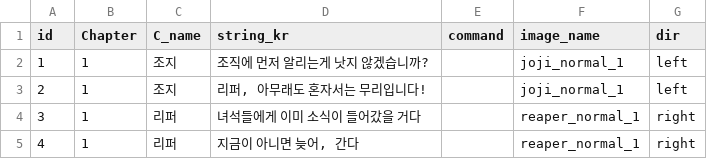
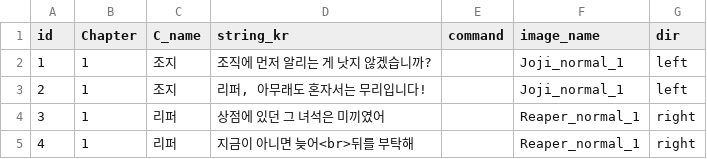
Before and after one commit to heyhobeach/ChasingFox-Dream-ver.2, a CSV file: Assets/Resources/FindTest/KOR/Chapter1/Chapter1.csv, drawn as a sheet.

```diff
--- a/Assets/Resources/FindTest/KOR/Chapter1/Chapter1.csv
+++ b/Assets/Resources/FindTest/KOR/Chapter1/Chapter1.csv
@@ -1,5 +1,5 @@
 id,Chapter,C_name,string_kr,command,image_name,dir
-1,1,조지,조직에 먼저 알리는게 낫지 않겠습니까?,,joji_normal_1,left
-2,1,조지,"리퍼, 아무래도 혼자서는 무리입니다!",,joji_normal_1,left
-3,1,리퍼,녀석들에게 이미 소식이 들어갔을 거다,,reaper_normal_1,right
-4,1,리퍼,"지금이 아니면 늦어, 간다",,reaper_normal_1,right
+1,1,조지,조직에 먼저 알리는 게 낫지 않겠습니까?,,Joji_normal_1,left
+2,1,조지,"리퍼, 아무래도 혼자서는 무리입니다!",,Joji_normal_1,left
+3,1,리퍼,상점에 있던 그 녀석은 미끼였어,,Reaper_normal_1,right
+4,1,리퍼,지금이 아니면 늦어<br>뒤를 부탁해,,Reaper_normal_1,right
```
Also changed, not shown: Assets/Resources/FindTest/KOR/Chapter0/Chapter0.csv, Assets/Resources/FindTest/KOR/Chapter2/Chapter2.csv, 39 other files.
